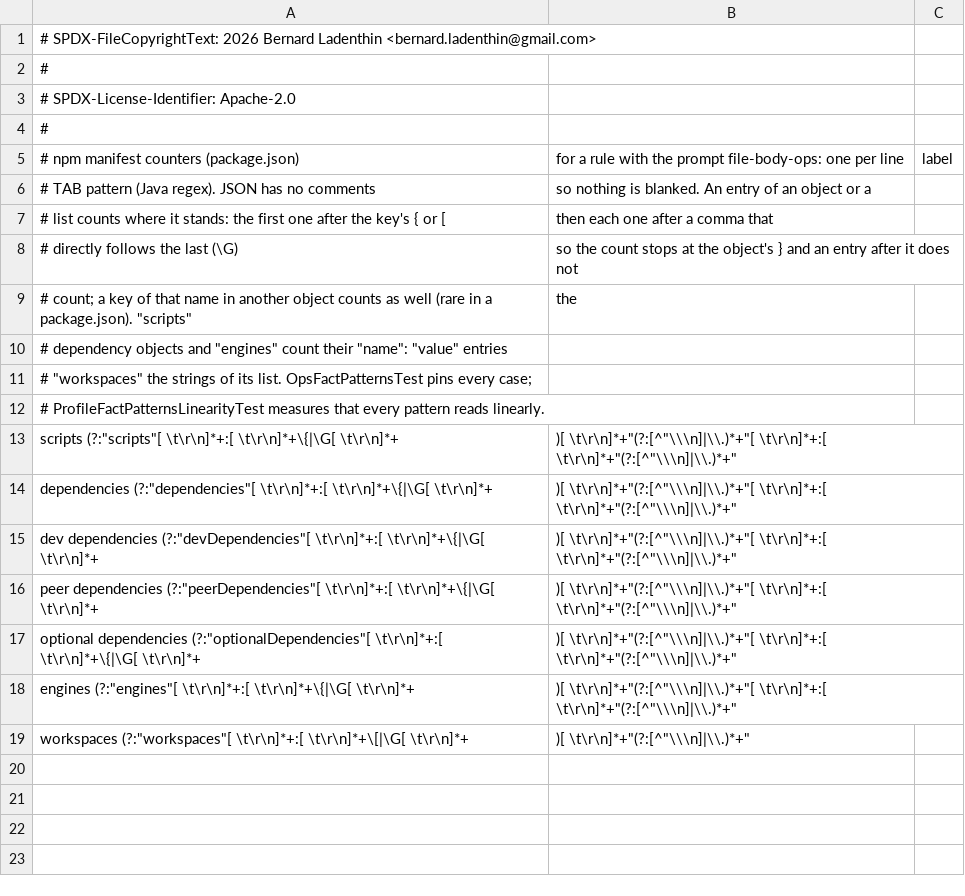
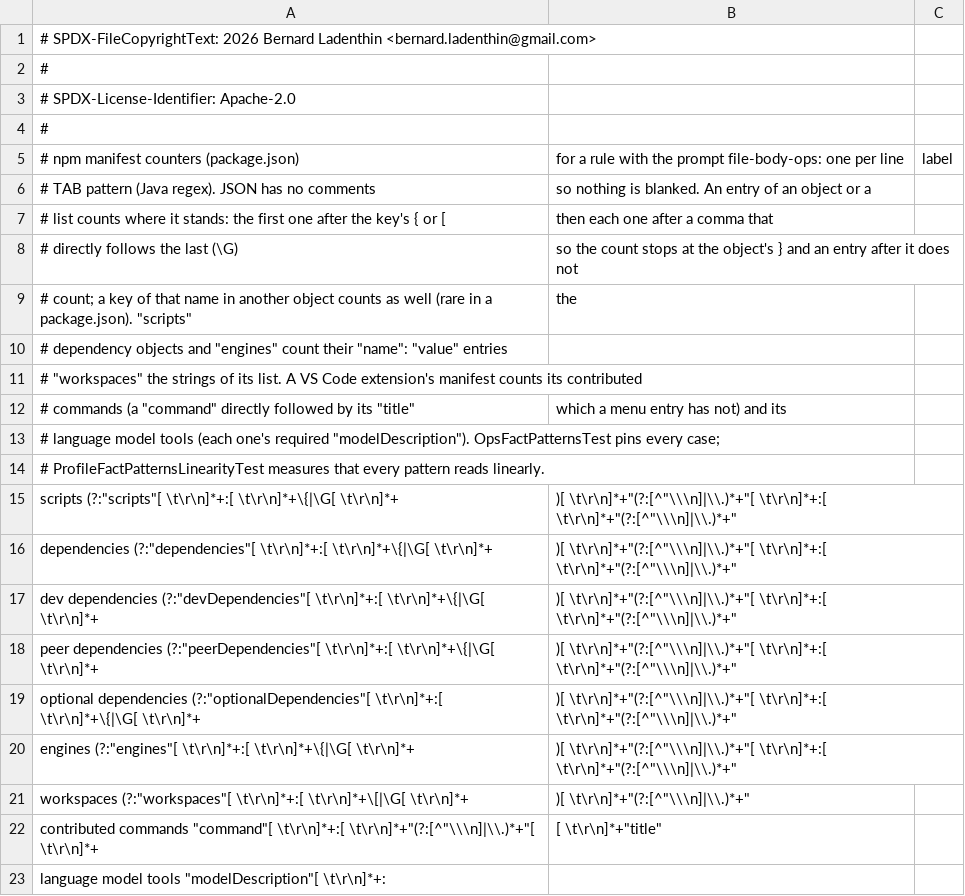
Before and after one commit to bernardladenthin/srcmorph, a TSV file: profiles/v3/npm-facts.tsv, drawn as a sheet.

```diff
--- a/profiles/v3/npm-facts.tsv
+++ b/profiles/v3/npm-facts.tsv
@@ -10,3 +10,5 @@
 # dependency objects and "engines" count their "name": "value" entries,
-# "workspaces" the strings of its list. OpsFactPatternsTest pins every case;
+# "workspaces" the strings of its list. A VS Code extension's manifest counts its contributed
+# commands (a "command" directly followed by its "title", which a menu entry has not) and its
+# language model tools (each one's required "modelDescription"). OpsFactPatternsTest pins every case;
 # ProfileFactPatternsLinearityTest measures that every pattern reads linearly.
@@ -19 +21,3 @@ engines	(?:"engines"[ \t\r\n]*+:[ \t\r\n]*+\{|\G[ \t\r\n]*+,)[ \t\r\n]*+"(?:[^"\
 workspaces	(?:"workspaces"[ \t\r\n]*+:[ \t\r\n]*+\[|\G[ \t\r\n]*+,)[ \t\r\n]*+"(?:[^"\\\n]|\\.)*+"
+contributed commands	"command"[ \t\r\n]*+:[ \t\r\n]*+"(?:[^"\\\n]|\\.)*+"[ \t\r\n]*+,[ \t\r\n]*+"title"
+language model tools	"modelDescription"[ \t\r\n]*+:
```
Also changed, not shown: 6 other files.
